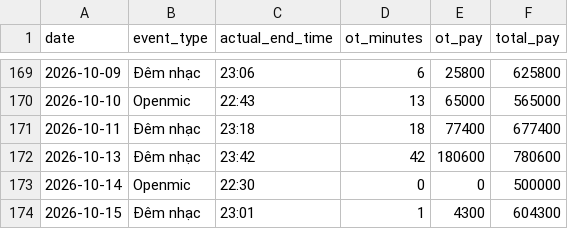
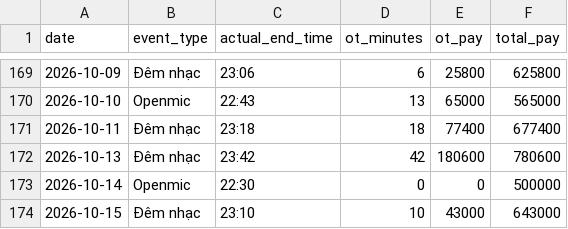
Before and after one commit to taitd1604/Sal_Repo, a CSV file: data/shifts_public.csv, drawn as a sheet; only a part is shown, gaps mark what is left out.

```diff
--- a/data/shifts_public.csv
+++ b/data/shifts_public.csv
@@ -173,2 +173,2 @@ date,event_type,actual_end_time,ot_minutes,ot_pay,total_pay
 2026-10-14,Openmic,22:30,0,0,500000
-2026-10-15,Đêm nhạc,23:01,1,4300,604300
+2026-10-15,Đêm nhạc,23:10,10,43000,643000
```
